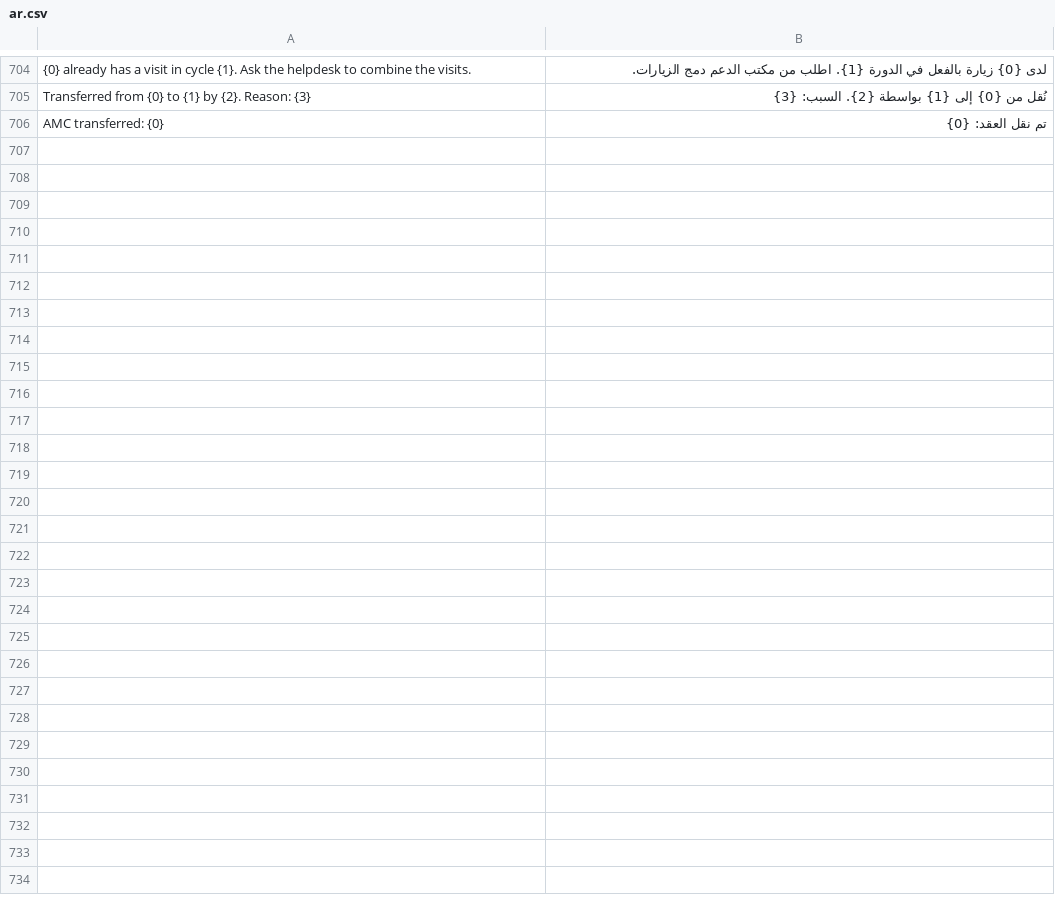
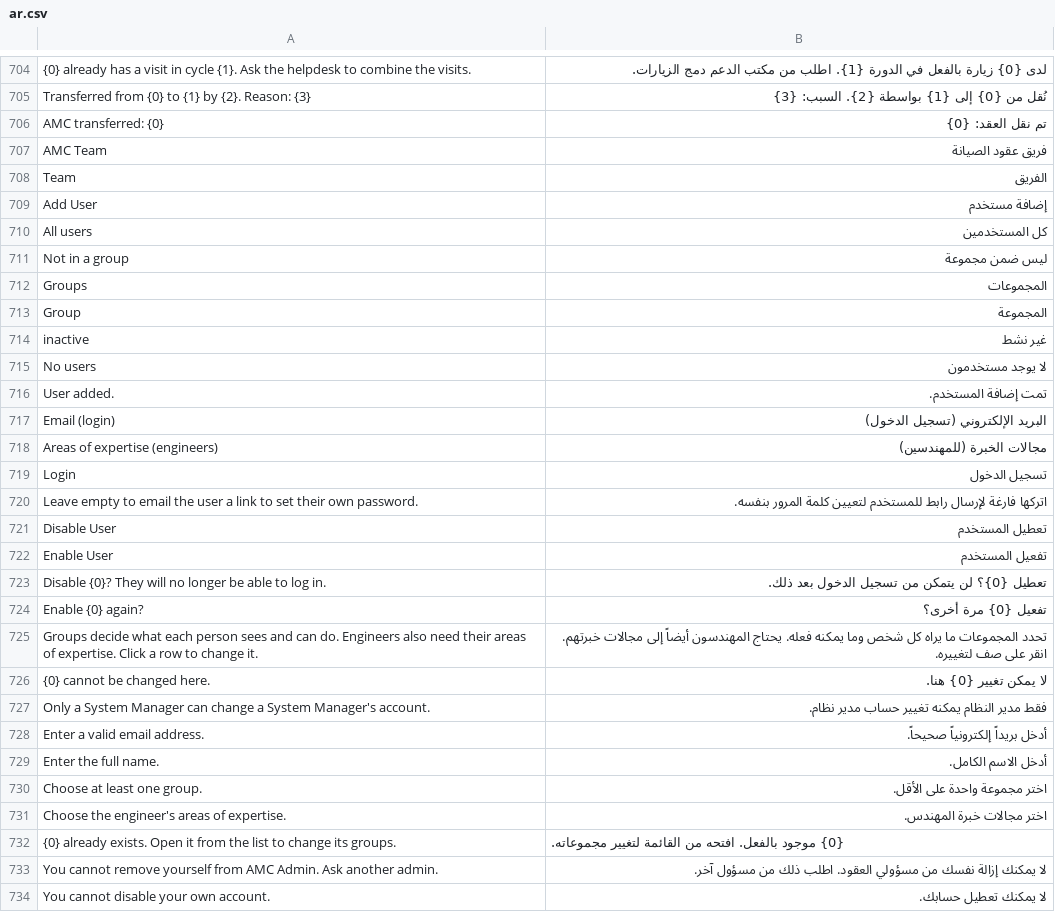
Before and after one commit to shaeif/frappe-healthchecker, a CSV file: apps/amc_tracker/amc_tracker/translations/ar.csv, drawn as a sheet; only a part is shown, gaps mark what is left out; the diff names each change by its address in the sheet, - before the commit and + after, or states it on an @@ line.

```diff
--- a/apps/amc_tracker/amc_tracker/translations/ar.csv
+++ b/apps/amc_tracker/amc_tracker/translations/ar.csv
+row 707: AMC Team | فريق عقود الصيانة
+row 708: Team | الفريق
+row 709: Add User | إضافة مستخدم
+row 710: All users | كل المستخدمين
+row 711: Not in a group | ليس ضمن مجموعة
+row 712: Groups | المجموعات
+row 713: Group | المجموعة
+row 714: inactive | غير نشط
+row 715: No users | لا يوجد مستخدمون
+row 716: User added. | تمت إضافة المستخدم.
+row 717: Email (login) | البريد الإلكتروني (تسجيل الدخول)
+row 718: Areas of expertise (engineers) | مجالات الخبرة (للمهندسين)
+row 719: Login | تسجيل الدخول
+row 720: Leave empty to email the user a link to set their own password. | اتركها فارغة لإرسال رابط للمستخدم لتعيين كلمة المرور بنفسه.
+row 721: Disable User | تعطيل المستخدم
+row 722: Enable User | تفعيل المستخدم
+row 723: Disable {0}? They will no longer be able to log in. | تعطيل {0}؟ لن يتمكن من تسجيل الدخول بعد ذلك.
+row 724: Enable {0} again? | تفعيل {0} مرة أخرى؟
+row 725: Groups decide what each person sees and can do. Engineers also need their areas of expertise. Click a row to change it. | تحدد المجموعات ما يراه كل شخص وما يمكنه فعله. يحتاج المهندسون أيضاً إلى مجالات خبرتهم. انقر على صف لتغييره.
+row 726: {0} cannot be changed here. | لا يمكن تغيير {0} هنا.
+row 727: Only a System Manager can change a System Manager's account. | فقط مدير النظام يمكنه تغيير حساب مدير نظام.
+row 728: Enter a valid email address. | أدخل بريداً إلكترونياً صحيحاً.
+row 729: Enter the full name. | أدخل الاسم الكامل.
+row 730: Choose at least one group. | اختر مجموعة واحدة على الأقل.
+row 731: Choose the engineer's areas of expertise. | اختر مجالات خبرة المهندس.
+row 732: {0} already exists. Open it from the list to change its groups. | {0} موجود بالفعل. افتحه من القائمة لتغيير مجموعاته.
+row 733: You cannot remove yourself from AMC Admin. Ask another admin. | لا يمكنك إزالة نفسك من مسؤولي العقود. اطلب ذلك من مسؤول آخر.
+row 734: You cannot disable your own account. | لا يمكنك تعطيل حسابك.
```
Also changed, not shown: 8 other files.
